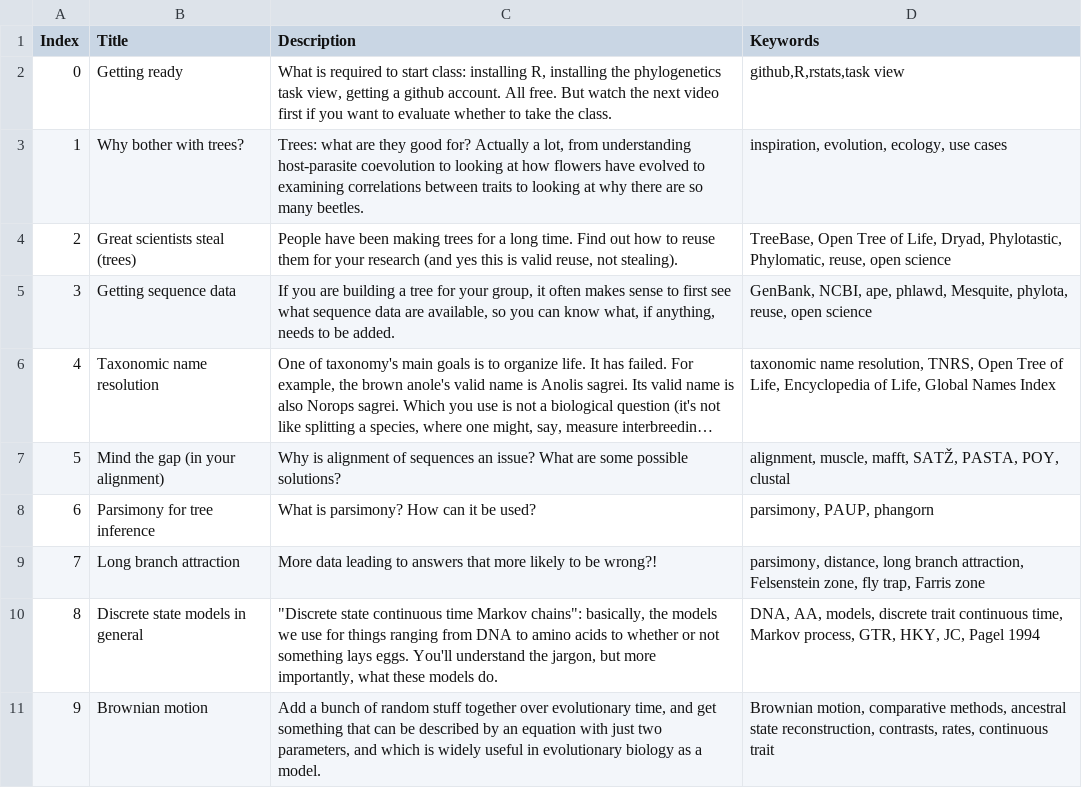
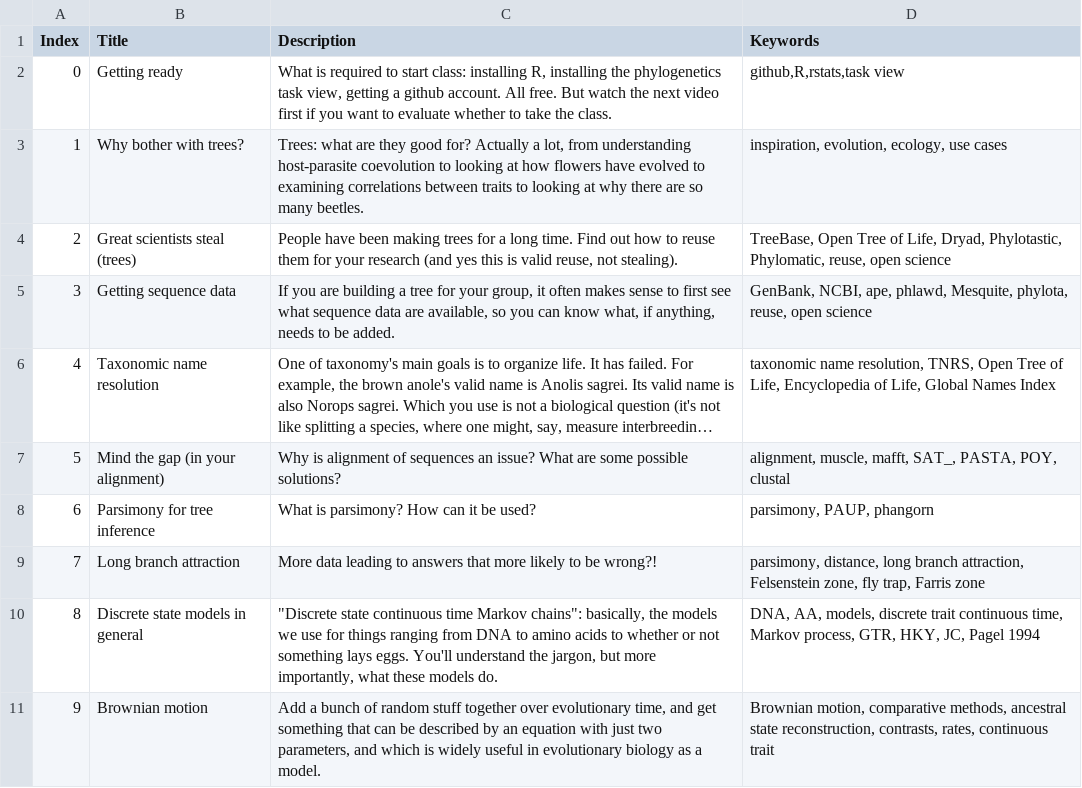
Before and after one commit to bomeara/phylometh, a CSV file: organization/organization.csv, drawn as a sheet; only a part is shown; long unchanged cells end in …; the diff covers the shown part only; the diff names each change by its address in the sheet, - before the commit and + after, or states it on an @@ line.

```diff
--- a/organization/organization.csv
+++ b/organization/organization.csv
-D7 (Keywords): …muscle, mafft, SATŽ, PASTA, POY,…
+D7 (Keywords): …muscle, mafft, SAT_, PASTA, POY,…
```
Also changed, not shown: 48 removed rows, 3 edited cells and row numbers in column A elsewhere in this file.
